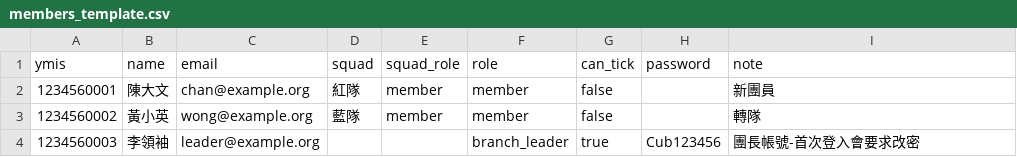
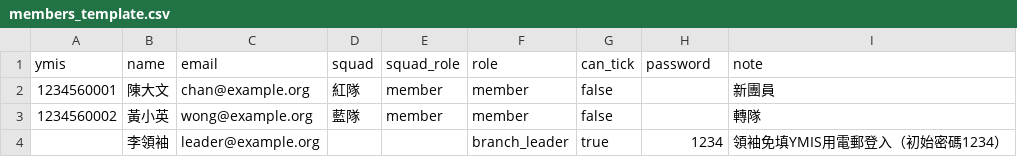
Before and after one commit to playerkousas-rgb/cubsbadge, a CSV file: data/members_template.csv, drawn as a sheet.

```diff
--- a/data/members_template.csv
+++ b/data/members_template.csv
@@ -3,2 +3,2 @@ ymis,name,email,squad,squad_role,role,can_tick,password,note
 1234560002,黃小英,wong@example.org,藍隊,member,member,false,,轉隊
-1234560003,李領袖,leader@example.org,,,branch_leader,true,Cub123456,團長帳號-首次登入會要求改密
+,李領袖,leader@example.org,,,branch_leader,true,1234,領袖免填YMIS用電郵登入（初始密碼1234）
```
Also changed, not shown: 8 other files.
